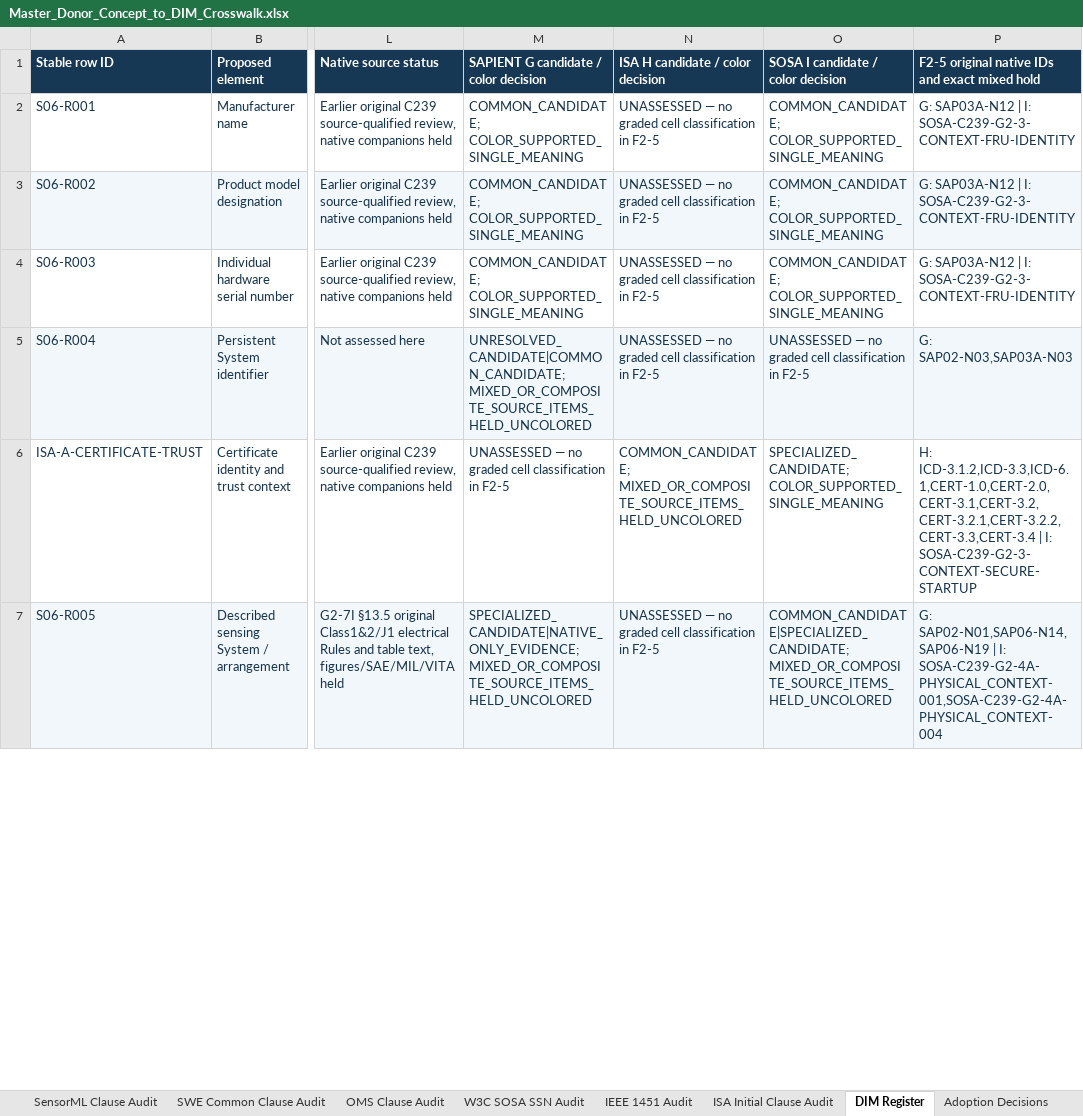
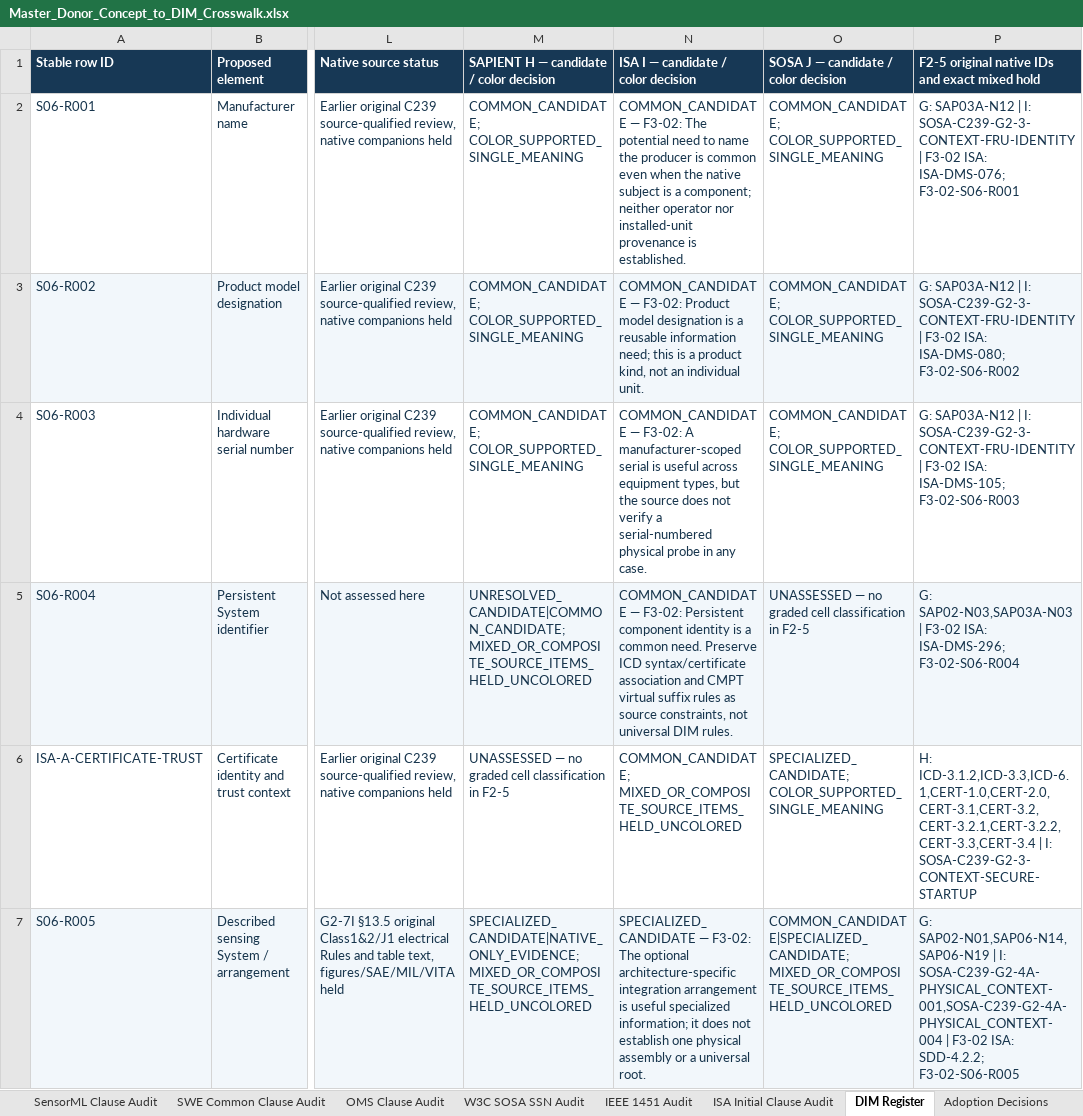
Before and after one commit to OS4CSAPI/glaux-client, an Excel workbook: Docs/Research/DIM_Profile_V2/Donor_DIM_Crosswalk/Master_Donor_Concept_to_DIM_Crosswalk.xlsx, sheet DIM Register, drawn as a sheet; only a part is shown, gaps mark what is left out; values as stored, in another font and other column widths than the file's, no borders; the diff covers the shown part only; the diff names each change by its address in the sheet, - before the commit and + after, or states it on an @@ line.

```diff
--- a/Docs/Research/DIM_Profile_V2/Donor_DIM_Crosswalk/Master_Donor_Concept_to_DIM_Crosswalk.xlsx (sheet DIM Register)
+++ b/Docs/Research/DIM_Profile_V2/Donor_DIM_Crosswalk/Master_Donor_Concept_to_DIM_Crosswalk.xlsx (sheet DIM Register)
-M1: SAPIENT G candidate / color decision
+M1: SAPIENT H — candidate / color decision
-N1: ISA H candidate / color decision
+N1: ISA I — candidate / color decision
-O1: SOSA I candidate / color decision
+O1: SOSA J — candidate / color decision
-N2: UNASSESSED — no graded cell classification in F2-5
+N2: COMMON_CANDIDATE — F3-02: The potential need to name the producer is common even when the native subject is a component; neither operator nor installed-unit provenance is established.
-P2: …I: SOSA-C239-G2-3-CONTEXT-FRU-IDENTITY
+P2: …I: SOSA-C239-G2-3-CONTEXT-FRU-IDENTITY | F3-02 ISA: ISA-DMS-076; F3-02-S06-R001
-N3: UNASSESSED — no graded cell classification in F2-5
+N3: COMMON_CANDIDATE — F3-02: Product model designation is a reusable information need; this is a product kind, not an individual unit.
-P3: …I: SOSA-C239-G2-3-CONTEXT-FRU-IDENTITY
+P3: …I: SOSA-C239-G2-3-CONTEXT-FRU-IDENTITY | F3-02 ISA: ISA-DMS-080; F3-02-S06-R002
-N4: UNASSESSED — no graded cell classification in F2-5
+N4: COMMON_CANDIDATE — F3-02: A manufacturer-scoped serial is useful across equipment types, but the source does not verify a serial-numbered physical probe in any case.
-P4: …I: SOSA-C239-G2-3-CONTEXT-FRU-IDENTITY
+P4: …I: SOSA-C239-G2-3-CONTEXT-FRU-IDENTITY | F3-02 ISA: ISA-DMS-105; F3-02-S06-R003
-N5: UNASSESSED — no graded cell classification in F2-5
+N5: COMMON_CANDIDATE — F3-02: Persistent component identity is a common need. Preserve ICD syntax/certificate association and CMPT virtual suffix rules as source constraints, not universal DIM rules.
-P5: G: SAP02-N03,SAP03A-N03
+P5: G: SAP02-N03,SAP03A-N03 | F3-02 ISA: ISA-DMS-296; F3-02-S06-R004
-N7: UNASSESSED — no graded cell classification in F2-5
+N7: SPECIALIZED_CANDIDATE — F3-02: The optional architecture-specific integration arrangement is useful specialized information; it does not establish one physical assembly or a universal root.
-P7: …I: SOSA-C239-G2-4A-PHYSICAL_CONTEXT-001,SOSA-C239-G2-4A-PHYSICAL_CONTEXT-004
+P7: …I: SOSA-C239-G2-4A-PHYSICAL_CONTEXT-001,SOSA-C239-G2-4A-PHYSICAL_CONTEXT-004 | F3-02 ISA: SDD-4.2.2; F3-02-S06-R005
```
Also changed, not shown: 26 edited cells and cell formats elsewhere in this sheet, sheet Master Crosswalk, sheet Validation, sheet Summary, sheet Legend, 18 other files.
